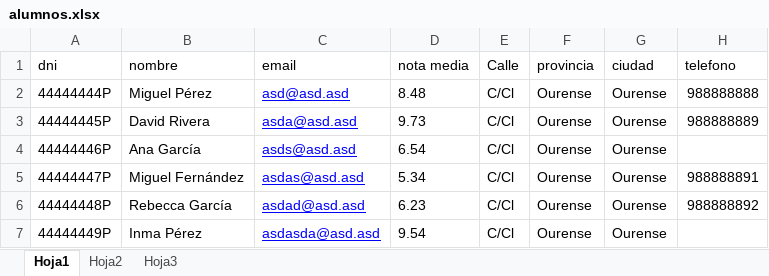
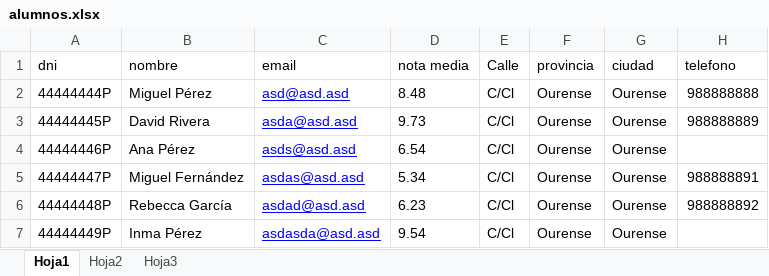
Before and after one commit to naentar/TFGManager, an Excel workbook: alumnos.xlsx, sheet Hoja1, drawn as a sheet; values as stored, in another font and other column widths than the file's, no borders; the diff names each change by its address in the sheet, - before the commit and + after, or states it on an @@ line.

```diff
--- a/alumnos.xlsx (sheet Hoja1)
+++ b/alumnos.xlsx (sheet Hoja1)
-B4 (nombre): Ana García
+B4 (nombre): Ana Pérez
```
Also changed, not shown: 22 other files.
